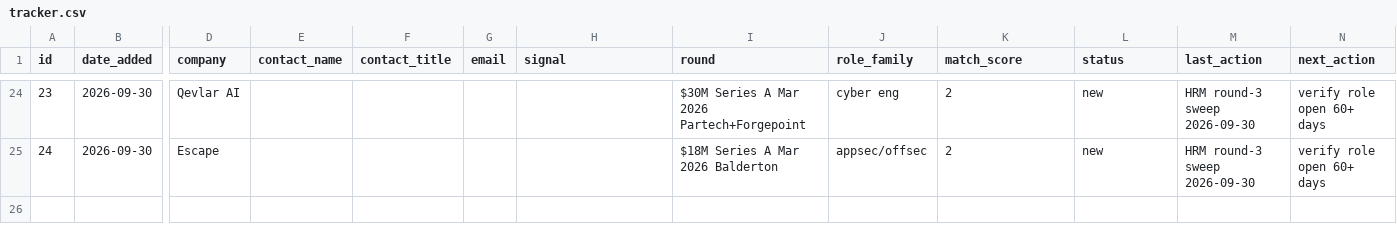
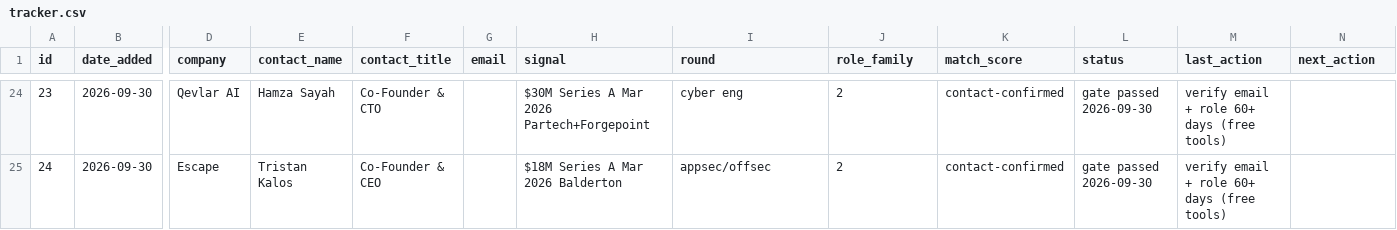
Before and after one commit to 123098my34-beep/kiki, a CSV file: workspaces/connector-ops/tracker.csv, drawn as a sheet; only a part is shown, gaps mark what is left out; the diff covers the shown part only; the diff names each change by its address in the sheet, - before the commit and + after, or states it on an @@ line.

```diff
--- a/workspaces/connector-ops/tracker.csv
+++ b/workspaces/connector-ops/tracker.csv
-E24 (contact_name): (empty)
+E24 (contact_name): Hamza Sayah
-F24 (contact_title): (empty)
+F24 (contact_title): Co-Founder & CTO
-H24 (signal): (empty)
+H24 (signal): $30M Series A Mar 2026 Partech+Forgepoint
-I24 (round): $30M Series A Mar 2026 Partech+Forgepoint
+I24 (round): cyber eng
-J24 (role_family): cyber eng
+J24 (role_family): 2
-K24:K25 (match_score): 2
+K24:K25 (match_score): contact-confirmed
-L24:L25 (status): new
+L24:L25 (status): gate passed 2026-09-30
-M24:M25 (last_action): HRM round-3 sweep 2026-09-30
+M24:M25 (last_action): verify email + role 60+ days (free tools)
-N24:N25 (next_action): verify role open 60+ days
+N24:N25 (next_action): (empty)
-E25 (contact_name): (empty)
+E25 (contact_name): Tristan Kalos
-F25 (contact_title): (empty)
+F25 (contact_title): Co-Founder & CEO
-H25 (signal): (empty)
+H25 (signal): $18M Series A Mar 2026 Balderton
-I25 (round): $18M Series A Mar 2026 Balderton
+I25 (round): appsec/offsec
-J25 (role_family): appsec/offsec
+J25 (role_family): 2
```
Also changed, not shown: 74 edited cells elsewhere in this file, 3 other files.
